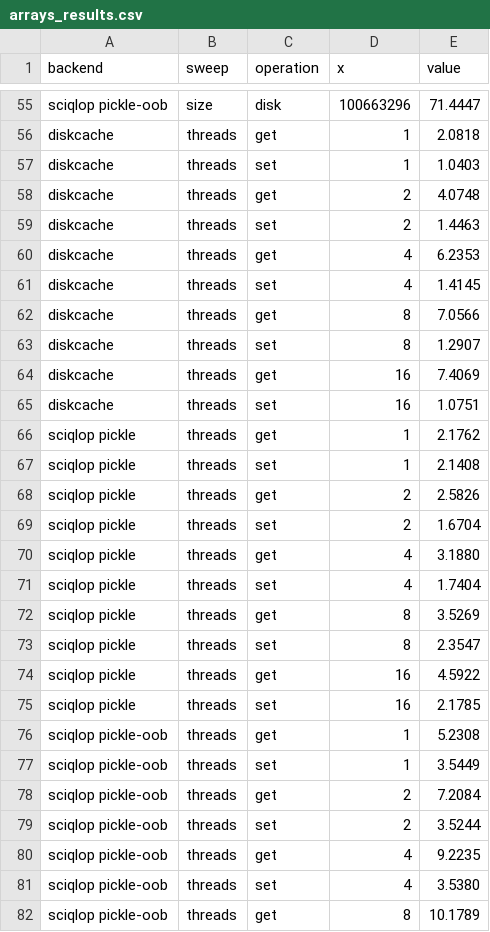
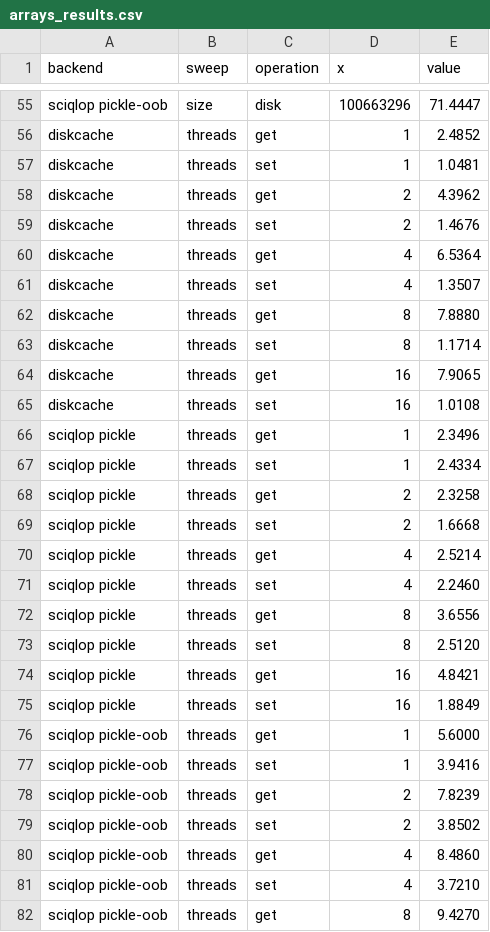
Before and after one commit to SciQLop/Sciqlop-cache, a CSV file: benchmark/arrays_results.csv, drawn as a sheet; only a part is shown, gaps mark what is left out; the diff covers the shown part only; the diff names each change by its address in the sheet, - before the commit and + after, or states it on an @@ line.

```diff
--- a/benchmark/arrays_results.csv
+++ b/benchmark/arrays_results.csv
-E56 (value): 2.0818
+E56 (value): 2.4852
-E57 (value): 1.0403
+E57 (value): 1.0481
-E58 (value): 4.0748
+E58 (value): 4.3962
-E59 (value): 1.4463
+E59 (value): 1.4676
-E60 (value): 6.2353
+E60 (value): 6.5364
-E61 (value): 1.4145
+E61 (value): 1.3507
-E62 (value): 7.0566
+E62 (value): 7.8880
-E63 (value): 1.2907
+E63 (value): 1.1714
-E64 (value): 7.4069
+E64 (value): 7.9065
-E65 (value): 1.0751
+E65 (value): 1.0108
-E66 (value): 2.1762
+E66 (value): 2.3496
-E67 (value): 2.1408
+E67 (value): 2.4334
-E68 (value): 2.5826
+E68 (value): 2.3258
-E69 (value): 1.6704
+E69 (value): 1.6668
-E70 (value): 3.1880
+E70 (value): 2.5214
-E71 (value): 1.7404
+E71 (value): 2.2460
-E72 (value): 3.5269
+E72 (value): 3.6556
-E73 (value): 2.3547
+E73 (value): 2.5120
-E74 (value): 4.5922
+E74 (value): 4.8421
-E75 (value): 2.1785
+E75 (value): 1.8849
-E76 (value): 5.2308
+E76 (value): 5.6000
-E77 (value): 3.5449
+E77 (value): 3.9416
-E78 (value): 7.2084
+E78 (value): 7.8239
-E79 (value): 3.5244
+E79 (value): 3.8502
-E80 (value): 9.2235
+E80 (value): 8.4860
-E81 (value): 3.5380
+E81 (value): 3.7210
-E82 (value): 10.1789
+E82 (value): 9.4270
```
Also changed, not shown: 39 edited cells elsewhere in this file, benchmark/scaling_raw.csv, benchmark/scaling_results.csv, 10 other files.
